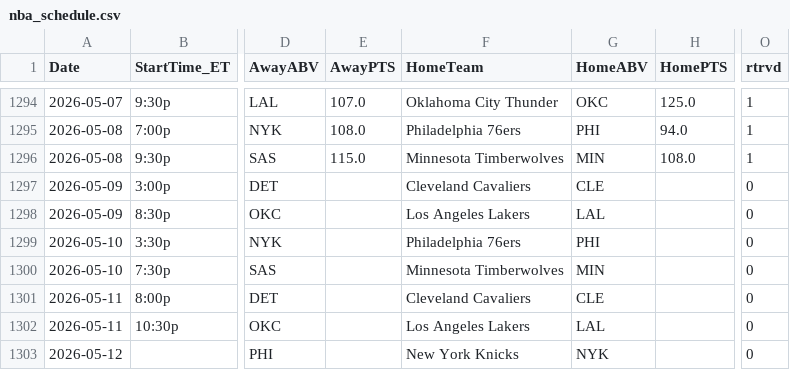
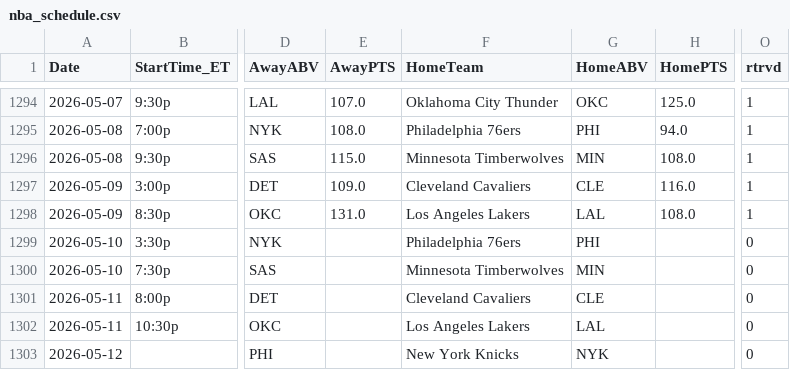
Before and after one commit to Relenes510/fantasy_basketball, a CSV file: tables/2025/nba_schedule.csv, drawn as a sheet; only a part is shown, gaps mark what is left out; the diff names each change by its address in the sheet, - before the commit and + after, or states it on an @@ line.

```diff
--- a/tables/2025/nba_schedule.csv
+++ b/tables/2025/nba_schedule.csv
-E1297 (AwayPTS): (empty)
+E1297 (AwayPTS): 109.0
-H1297 (HomePTS): (empty)
+H1297 (HomePTS): 116.0
-O1297:O1298 (rtrvd): 0
+O1297:O1298 (rtrvd): 1
-E1298 (AwayPTS): (empty)
+E1298 (AwayPTS): 131.0
-H1298 (HomePTS): (empty)
+H1298 (HomePTS): 108.0
```
Also changed, not shown: 7 other files.
